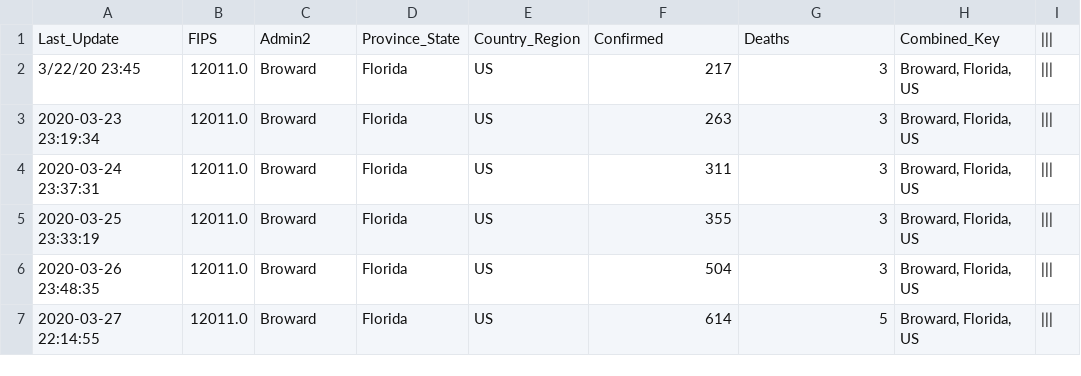
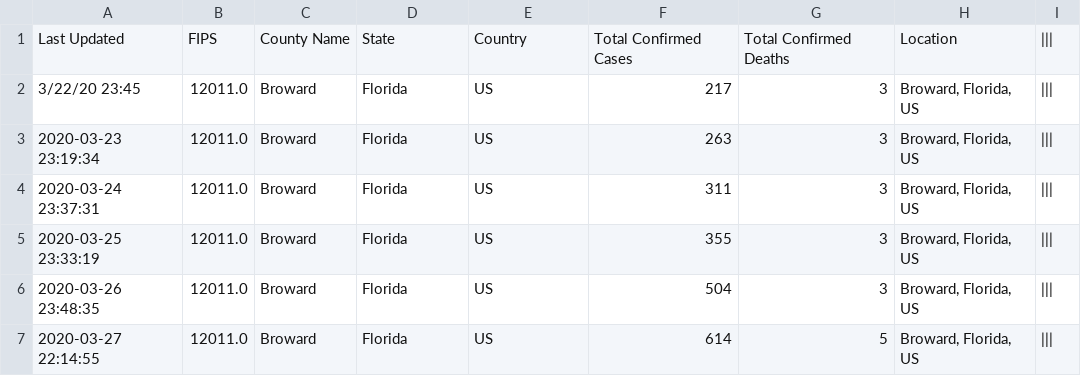
Before and after one commit to Joaomc15/MDC-COVID-19-visuals, a CSV file: CSV_file/March/2020-03-28-Broward-COVID-19_Update.csv, drawn as a sheet; removed rows and columns are numbered as before the commit, all else as after; the diff names each change by its address in the sheet, - before the commit and + after, or states it on an @@ line.

Commit message:
New Column Labels

```diff
--- a/CSV_file/March/2020-03-28-Broward-COVID-19_Update.csv
+++ b/CSV_file/March/2020-03-28-Broward-COVID-19_Update.csv
-row 1: Last_Update | FIPS | Admin2 | Province_State | Country_Region | Confirmed | Deaths | Combined_Key
+row 1: Last Updated | FIPS | County Name | State | Country | Total Confirmed Cases | Total Confirmed Deaths | Location
```
Also changed, not shown: 1 other file.
